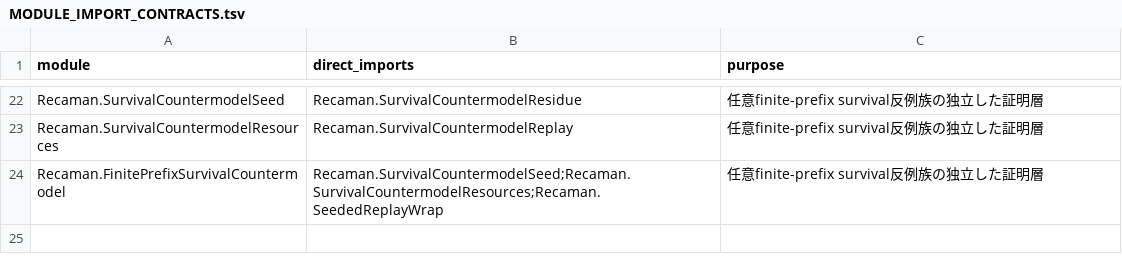
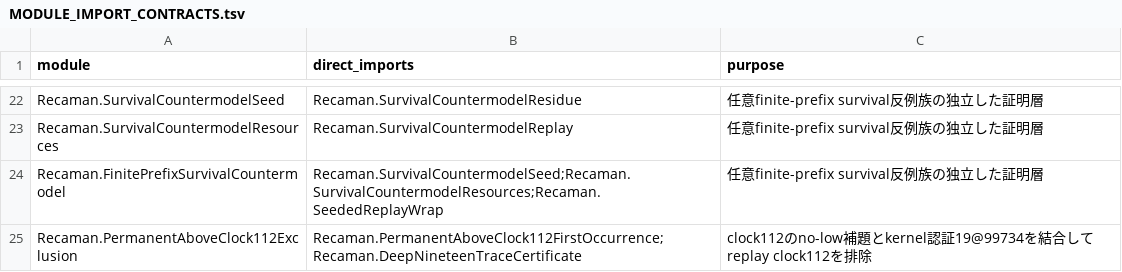
Before and after one commit to hirokidaichi/recaman-lean-research, a TSV file: docs/MODULE_IMPORT_CONTRACTS.tsv, drawn as a sheet; only a part is shown, gaps mark what is left out; the diff names each change by its address in the sheet, - before the commit and + after, or states it on an @@ line.

```diff
--- a/docs/MODULE_IMPORT_CONTRACTS.tsv
+++ b/docs/MODULE_IMPORT_CONTRACTS.tsv
+row 25: Recaman.PermanentAboveClock112Exclusion | Recaman.PermanentAboveClock112FirstOccurrence;Recaman.DeepNineteenTraceCertificate | clock112のno-low補題とkernel認証19@99734を結合してreplay clock112を排除
```
Also changed, not shown: docs/EVIDENCE_REGISTRY.tsv, 17 other files.
